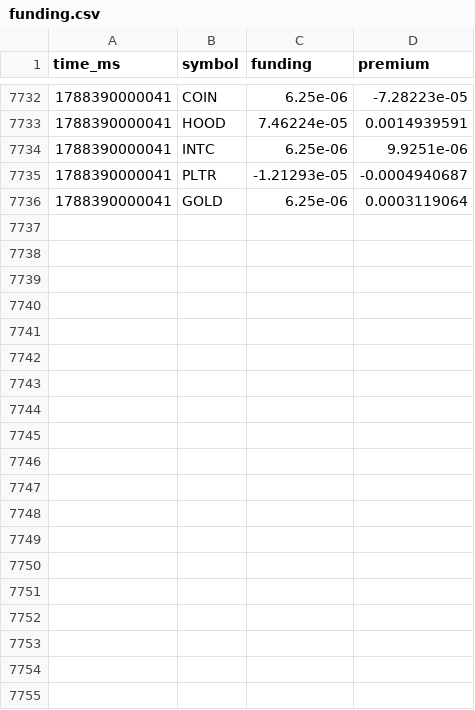
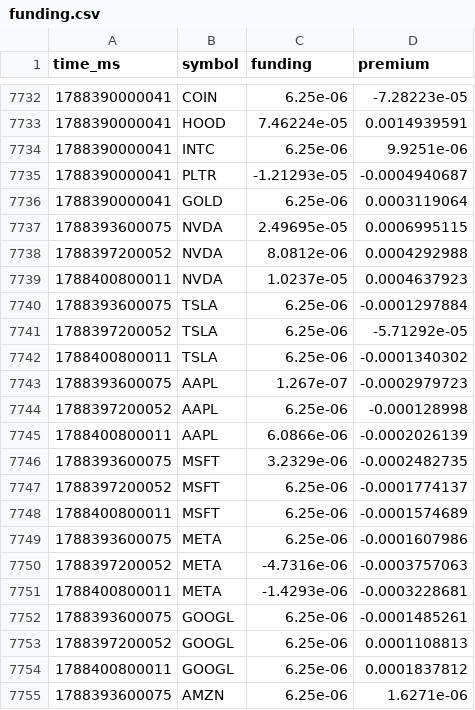
Before and after one commit to hykk0009/tokenized-stock-monitor, a CSV file: data/funding.csv, drawn as a sheet; only a part is shown, gaps mark what is left out; the diff covers the shown part only.

Commit message:
data: 2026-09-03T02:18Z

```diff
--- a/data/funding.csv
+++ b/data/funding.csv
@@ -7736 +7736,20 @@ time_ms,symbol,funding,premium
 1788390000041,GOLD,6.25e-06,0.0003119064
+1788393600075,NVDA,2.49695e-05,0.0006995115
+1788397200052,NVDA,8.0812e-06,0.0004292988
+1788400800011,NVDA,1.0237e-05,0.0004637923
+1788393600075,TSLA,6.25e-06,-0.0001297884
+1788397200052,TSLA,6.25e-06,-5.71292e-05
+1788400800011,TSLA,6.25e-06,-0.0001340302
+1788393600075,AAPL,1.267e-07,-0.0002979723
+1788397200052,AAPL,6.25e-06,-0.000128998
+1788400800011,AAPL,6.0866e-06,-0.0002026139
+1788393600075,MSFT,3.2329e-06,-0.0002482735
+1788397200052,MSFT,6.25e-06,-0.0001774137
+1788400800011,MSFT,6.25e-06,-0.0001574689
+1788393600075,META,6.25e-06,-0.0001607986
+1788397200052,META,-4.7316e-06,-0.0003757063
+1788400800011,META,-1.4293e-06,-0.0003228681
+1788393600075,GOOGL,6.25e-06,-0.0001485261
+1788397200052,GOOGL,6.25e-06,0.0001108813
+1788400800011,GOOGL,6.25e-06,0.0001837812
+1788393600075,AMZN,6.25e-06,1.6271e-06
```
Also changed, not shown: 20 added rows elsewhere in this file, 3 other files.
